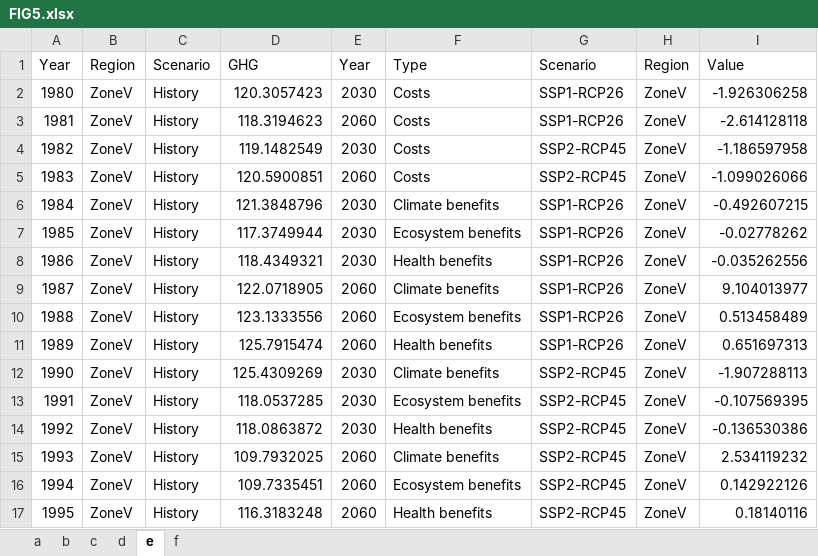
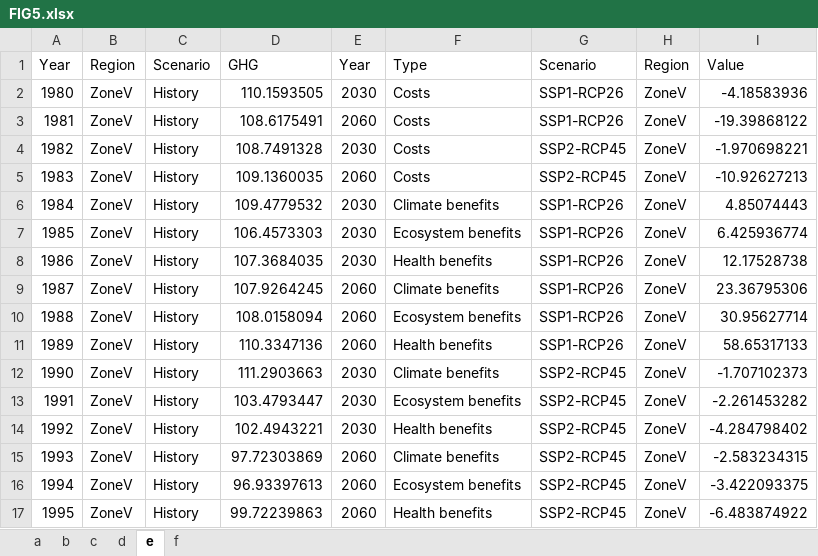
Before and after one commit to youluncheng/phd_jjd_paper1_ghg, an Excel workbook: data/FIG5.xlsx, sheet e, drawn as a sheet; only a part is shown; values as stored, in another font and other column widths than the file's, no cell formats; the diff covers the shown part only; the diff names each change by its address in the sheet, - before the commit and + after, or states it on an @@ line.

```diff
--- a/data/FIG5.xlsx (sheet e)
+++ b/data/FIG5.xlsx (sheet e)
-D2: 120.3057423
+D2: 110.1593505
-I2: -1.926306258
+I2: -4.18583936
-D3: 118.3194623
+D3: 108.6175491
-I3: -2.614128118
+I3: -19.39868122
-D4: 119.1482549
+D4: 108.7491328
-I4: -1.186597958
+I4: -1.970698221
-D5: 120.5900851
+D5: 109.1360035
-I5: -1.099026066
+I5: -10.92627213
-D6: 121.3848796
+D6: 109.4779532
-I6: -0.492607215
+I6: 4.85074443
-D7: 117.3749944
+D7: 106.4573303
-I7: -0.02778262
+I7: 6.425936774
-D8: 118.4349321
+D8: 107.3684035
-I8: -0.035262556
+I8: 12.17528738
-D9: 122.0718905
+D9: 107.9264245
-I9: 9.104013977
+I9: 23.36795306
-D10: 123.1333556
+D10: 108.0158094
-I10: 0.513458489
+I10: 30.95627714
-D11: 125.7915474
+D11: 110.3347136
-I11: 0.651697313
+I11: 58.65317133
-D12: 125.4309269
+D12: 111.2903663
-I12: -1.907288113
+I12: -1.707102373
-D13: 118.0537285
+D13: 103.4793447
-I13: -0.107569395
+I13: -2.261453282
-D14: 118.0863872
+D14: 102.4943221
-I14: -0.136530386
+I14: -4.284798402
-D15: 109.7932025
+D15: 97.72303869
-I15: 2.534119232
+I15: -2.583234315
-D16: 109.7335451
+D16: 96.93397613
-I16: 0.142922126
+I16: -3.422093375
-D17: 116.3183248
+D17: 99.72239863
-I17: 0.18140116
+I17: -6.483874922
```
Also changed, not shown: other rows of this sheet, sheet d, sheet c, sheet f, sheet b, sheet a, cell formats, data/Supplementary Fig9.xlsx, 4 other files.
